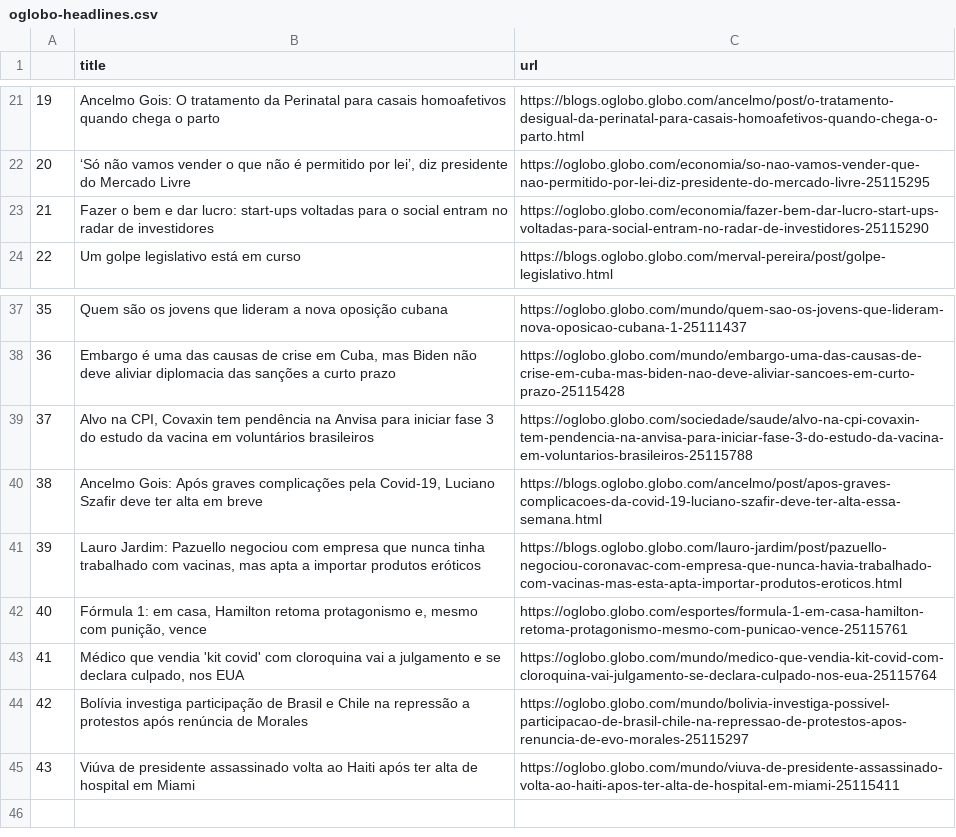
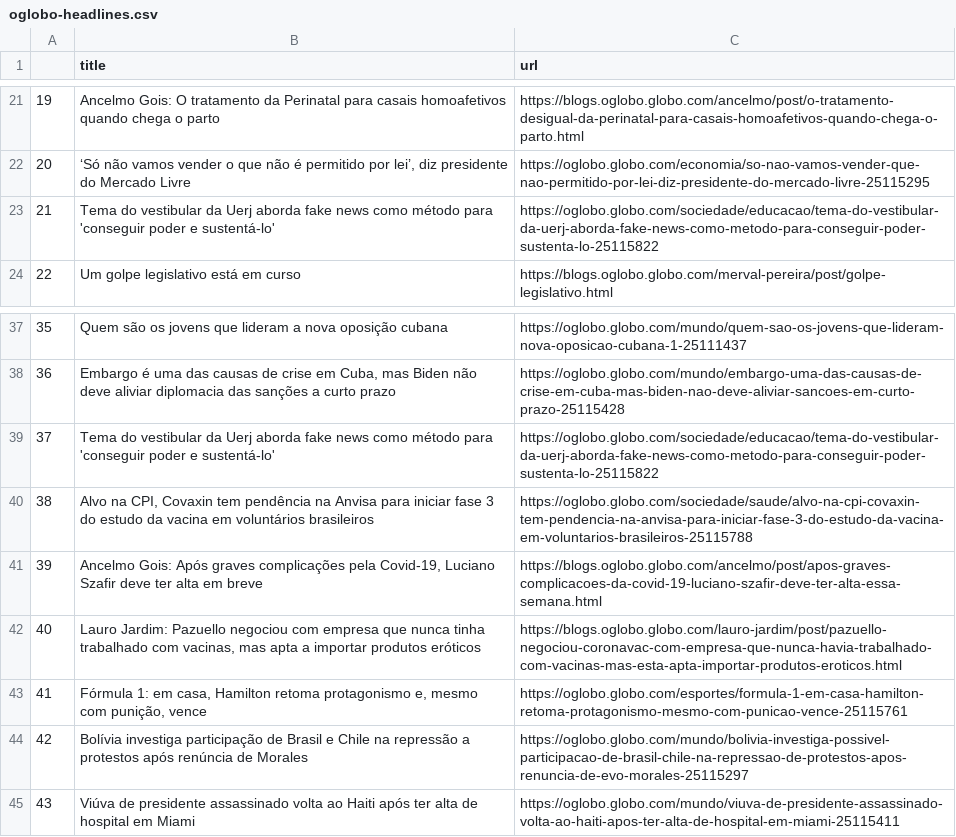
Before and after one commit to belisards/oglobo_headlines, a CSV file: oglobo-headlines.csv, drawn as a sheet; only a part is shown, gaps mark what is left out; removed rows and columns are numbered as before the commit, all else as after; the diff names each change by its address in the sheet, - before the commit and + after, or states it on an @@ line.

```diff
--- a/oglobo-headlines.csv
+++ b/oglobo-headlines.csv
-row 23: 21 | Fazer o bem e dar lucro: start-ups voltadas para o social entram no radar de investidores | https://oglobo.globo.com/economia/fazer-bem-dar-lucro-start-ups-voltadas-para-social-entram-no-radar-de-investidores-25115290
+row 23: 21 | Tema do vestibular da Uerj aborda fake news como método para 'conseguir poder e sustentá-lo' | https://oglobo.globo.com/sociedade/educacao/tema-do-vestibular-da-uerj-aborda-fake-news-como-metodo-para-conseguir-poder-sustenta-lo-25115822
+row 39: 37 | Tema do vestibular da Uerj aborda fake news como método para 'conseguir poder e sustentá-lo' | https://oglobo.globo.com/sociedade/educacao/tema-do-vestibular-da-uerj-aborda-fake-news-como-metodo-para-conseguir-poder-sustenta-lo-25115822
@@ column A renumbered between rows 40 and 43 @@
-row 43: 41 | Médico que vendia 'kit covid' com cloroquina vai a julgamento e se declara culpado, nos EUA | https://oglobo.globo.com/mundo/medico-que-vendia-kit-covid-com-cloroquina-vai-julgamento-se-declara-culpado-nos-eua-25115764
```
